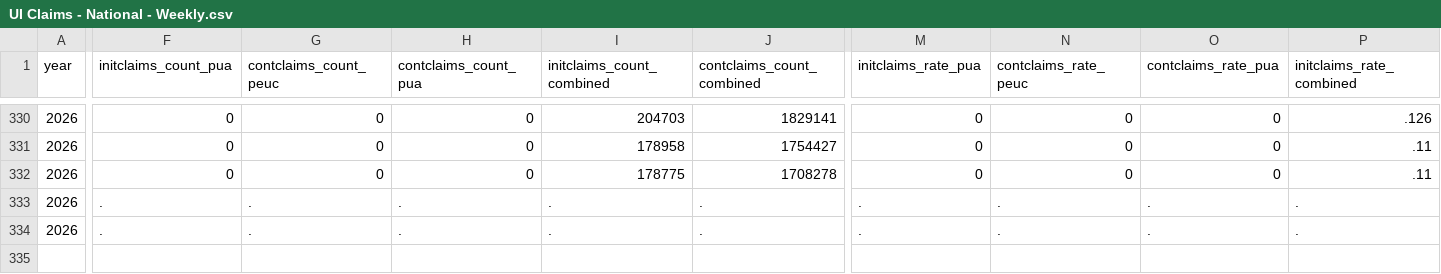
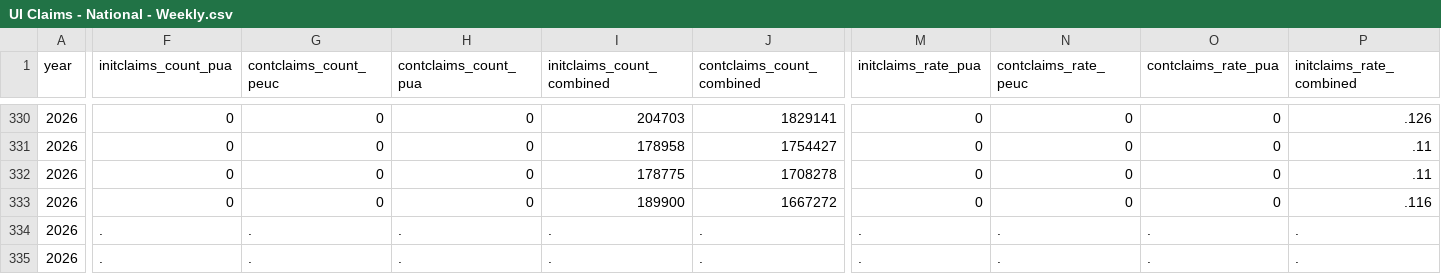
Before and after one commit to OpportunityInsights/EconomicTracker, a CSV file: data/UI Claims - National - Weekly.csv, drawn as a sheet; only a part is shown, gaps mark what is left out; rows hold the shown columns only; the diff covers the shown part only; the diff names each change by its address in the sheet, - before the commit and + after, or states it on an @@ line.

```diff
--- a/data/UI Claims - National - Weekly.csv
+++ b/data/UI Claims - National - Weekly.csv
-F333 (initclaims_count_pua): .
+F333 (initclaims_count_pua): 0
-G333 (contclaims_count_peuc): .
+G333 (contclaims_count_peuc): 0
-H333 (contclaims_count_pua): .
+H333 (contclaims_count_pua): 0
-I333 (initclaims_count_combined): .
+I333 (initclaims_count_combined): 189900
-J333 (contclaims_count_combined): .
+J333 (contclaims_count_combined): 1667272
-M333 (initclaims_rate_pua): .
+M333 (initclaims_rate_pua): 0
-N333 (contclaims_rate_peuc): .
+N333 (contclaims_rate_peuc): 0
-O333 (contclaims_rate_pua): .
+O333 (contclaims_rate_pua): 0
-P333 (initclaims_rate_combined): .
+P333 (initclaims_rate_combined): .116
+row 335: 2026 | . | . | . | . | . | . | . | . | .
```
Also changed, not shown: 1 edited cell elsewhere in this file, data/UI Claims - City - Weekly.csv, 2 other files.
